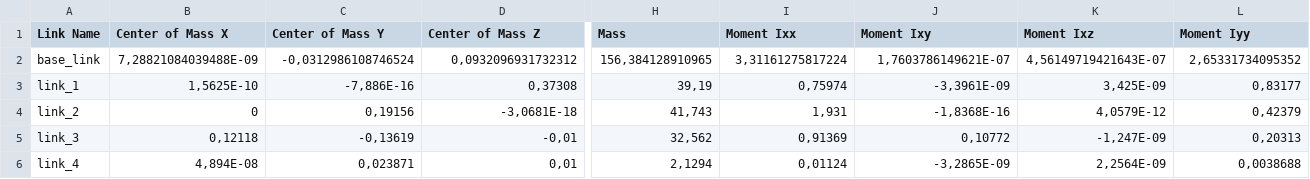
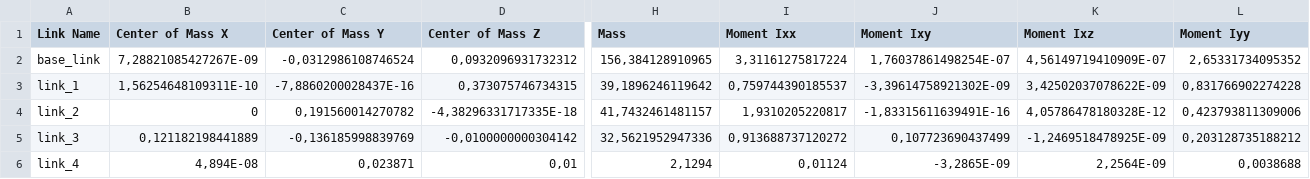
Before and after one commit to ilianamedina03/Robotica, a CSV file: resultados/Robot_URDF/assembly/urdf/assembly.csv, drawn as a sheet; only a part is shown, gaps mark what is left out; the diff covers the shown part only; the diff names each change by its address in the sheet, - before the commit and + after, or states it on an @@ line.

```diff
--- a/resultados/Robot_URDF/assembly/urdf/assembly.csv
+++ b/resultados/Robot_URDF/assembly/urdf/assembly.csv
-B2 (Center of Mass X): 7,28821084039488E-09
+B2 (Center of Mass X): 7,28821085427267E-09
-J2 (Moment Ixy): 1,7603786149621E-07
+J2 (Moment Ixy): 1,76037861498254E-07
-K2 (Moment Ixz): 4,56149719421643E-07
+K2 (Moment Ixz): 4,56149719410909E-07
-B3 (Center of Mass X): 1,5625E-10
+B3 (Center of Mass X): 1,56254648109311E-10
-C3 (Center of Mass Y): -7,886E-16
+C3 (Center of Mass Y): -7,8860200028437E-16
-D3 (Center of Mass Z): 0,37308
+D3 (Center of Mass Z): 0,373075746734315
-H3 (Mass): 39,19
+H3 (Mass): 39,1896246119642
-I3 (Moment Ixx): 0,75974
+I3 (Moment Ixx): 0,759744390185537
-J3 (Moment Ixy): -3,3961E-09
+J3 (Moment Ixy): -3,39614758921302E-09
-K3 (Moment Ixz): 3,425E-09
+K3 (Moment Ixz): 3,42502037078622E-09
-L3 (Moment Iyy): 0,83177
+L3 (Moment Iyy): 0,831766902274228
-C4 (Center of Mass Y): 0,19156
+C4 (Center of Mass Y): 0,191560014270782
-D4 (Center of Mass Z): -3,0681E-18
+D4 (Center of Mass Z): -4,38296331717335E-18
-H4 (Mass): 41,743
+H4 (Mass): 41,7432461481157
-I4 (Moment Ixx): 1,931
+I4 (Moment Ixx): 1,9310205220817
-J4 (Moment Ixy): -1,8368E-16
+J4 (Moment Ixy): -1,83315611639491E-16
-K4 (Moment Ixz): 4,0579E-12
+K4 (Moment Ixz): 4,05786478180328E-12
-L4 (Moment Iyy): 0,42379
+L4 (Moment Iyy): 0,423793811309006
-B5 (Center of Mass X): 0,12118
+B5 (Center of Mass X): 0,121182198441889
-C5 (Center of Mass Y): -0,13619
+C5 (Center of Mass Y): -0,136185998839769
-D5 (Center of Mass Z): -0,01
+D5 (Center of Mass Z): -0,0100000000304142
-H5 (Mass): 32,562
+H5 (Mass): 32,5621952947336
-I5 (Moment Ixx): 0,91369
+I5 (Moment Ixx): 0,913688737120272
-J5 (Moment Ixy): 0,10772
+J5 (Moment Ixy): 0,107723690437499
-K5 (Moment Ixz): -1,247E-09
+K5 (Moment Ixz): -1,2469518478925E-09
-L5 (Moment Iyy): 0,20313
+L5 (Moment Iyy): 0,203128735188212
```
Also changed, not shown: 15 edited cells elsewhere in this file, 1 other file.
